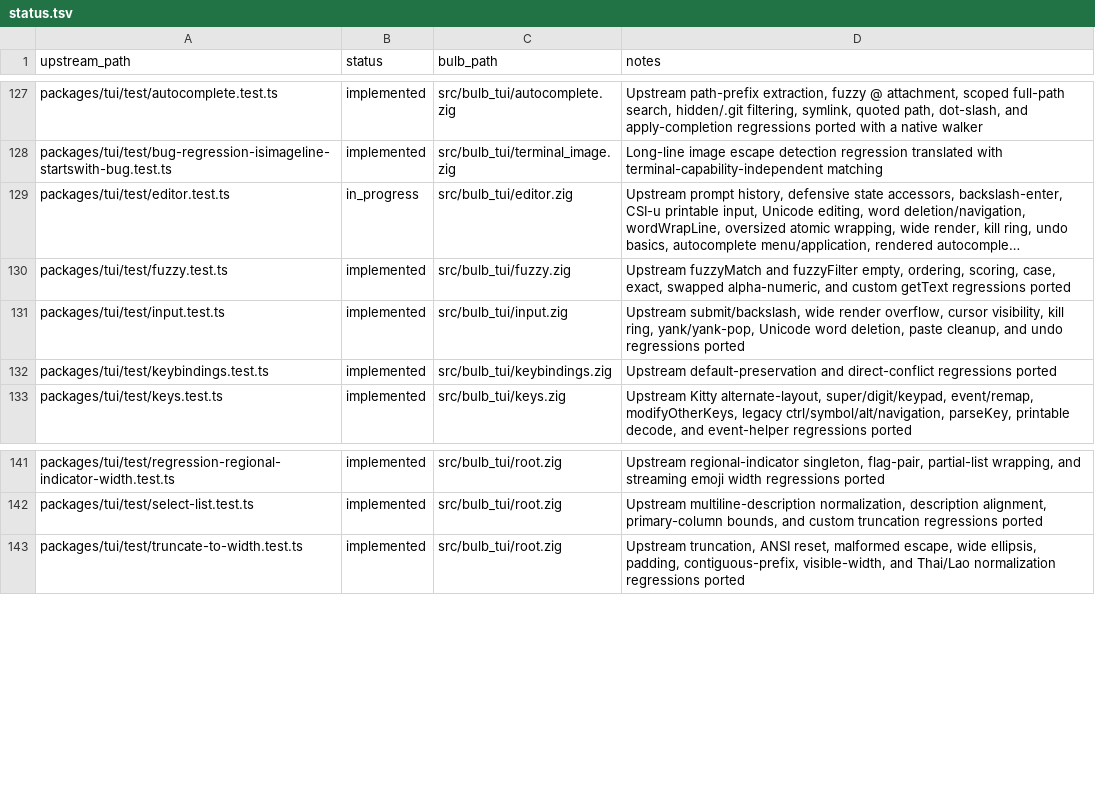
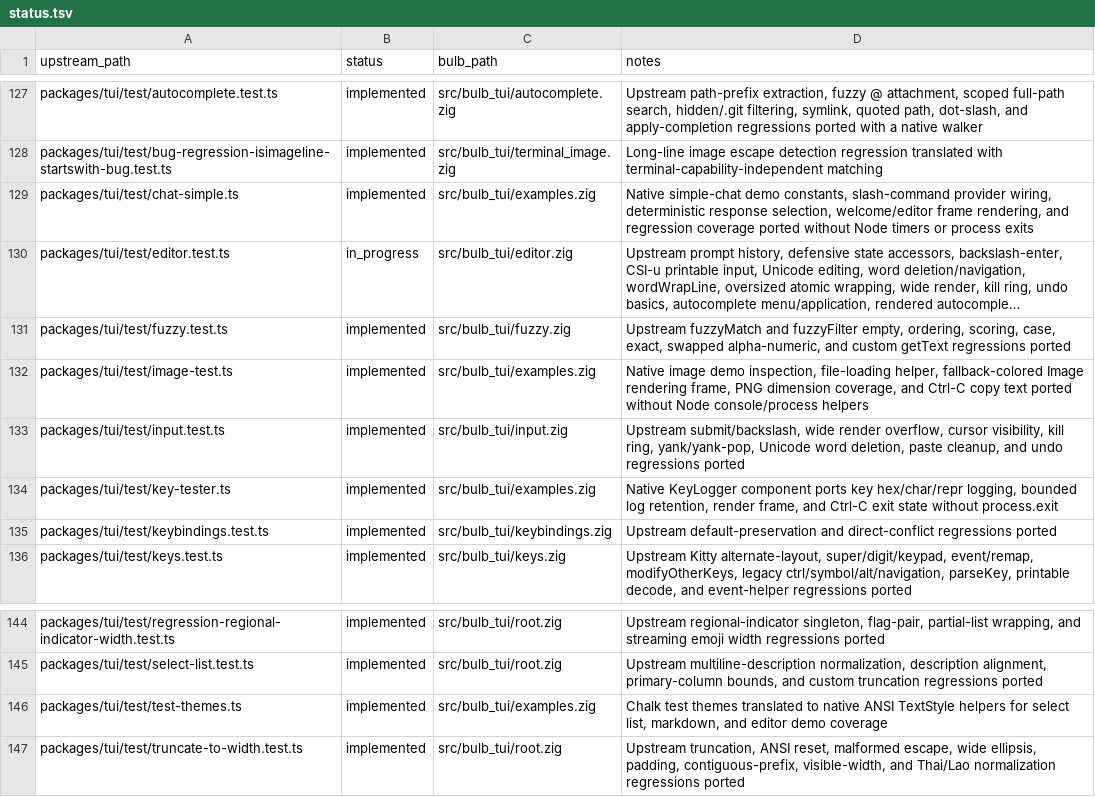
Before and after one commit to anggakhrsma/bulb, a TSV file: parity/status.tsv, drawn as a sheet; only a part is shown, gaps mark what is left out; long unchanged cells end in …; the diff names each change by its address in the sheet, - before the commit and + after, or states it on an @@ line.

Commit message:
feat: port tui demo helpers

```diff
--- a/parity/status.tsv
+++ b/parity/status.tsv
+row 129: packages/tui/test/chat-simple.ts | implemented | src/bulb_tui/examples.zig | Native simple-chat demo constants, slash-command provider wiring, deterministic response selection, welcome/editor frame rendering, and regression coverage ported without Node timers or process exits
+row 132: packages/tui/test/image-test.ts | implemented | src/bulb_tui/examples.zig | Native image demo inspection, file-loading helper, fallback-colored Image rendering frame, PNG dimension coverage, and Ctrl-C copy text ported without Node console/process helpers
+row 134: packages/tui/test/key-tester.ts | implemented | src/bulb_tui/examples.zig | Native KeyLogger component ports key hex/char/repr logging, bounded log retention, render frame, and Ctrl-C exit state without process.exit
+row 146: packages/tui/test/test-themes.ts | implemented | src/bulb_tui/examples.zig | Chalk test themes translated to native ANSI TextStyle helpers for select list, markdown, and editor demo coverage
```
Also changed, not shown: parity/ledger.tsv, 2 other files.
